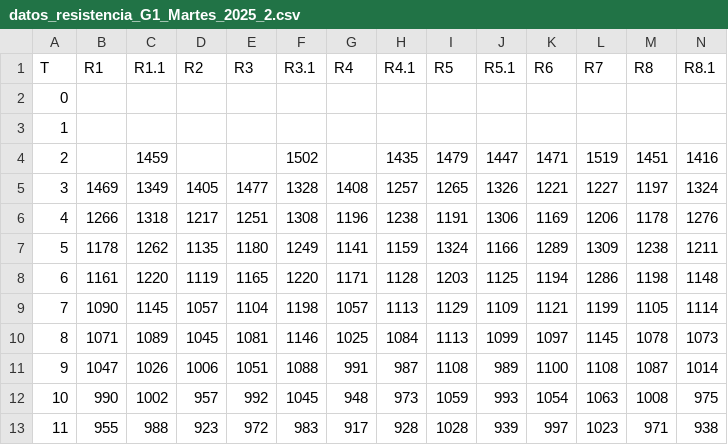
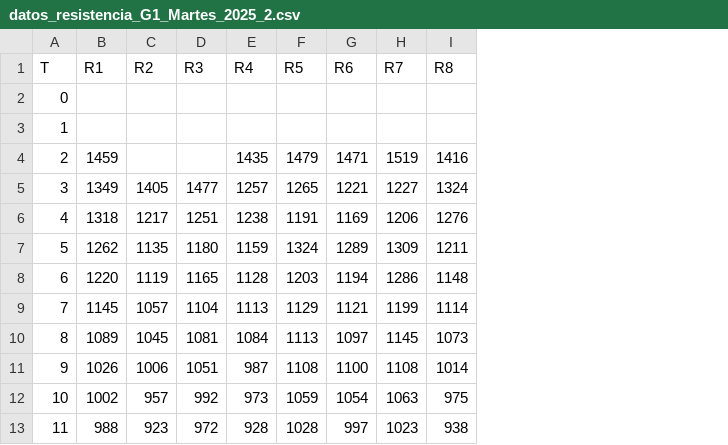
Before and after one commit to AoiToori/Datos, a CSV file: resistencia/datos_resistencia_G1_Martes_2025_2.csv, drawn as a sheet; only a part is shown; removed rows and columns are numbered as before the commit, all else as after; the diff names each change by its address in the sheet, - before the commit and + after, or states it on an @@ line.

```diff
--- a/resistencia/datos_resistencia_G1_Martes_2025_2.csv
+++ b/resistencia/datos_resistencia_G1_Martes_2025_2.csv
-column B (R1), rows 5-13: 1469 | 1266 | 1178 | 1161 | 1090 | 1071 | 1047 | 990 | 955
-column F (R3.1), rows 4-13: 1502 | 1328 | 1308 | 1249 | 1220 | 1198 | 1146 | 1088 | 1045 | 983
-column G (R4), rows 5-13: 1408 | 1196 | 1141 | 1171 | 1057 | 1025 | 991 | 948 | 917
-column J (R5.1), rows 4-13: 1447 | 1326 | 1306 | 1166 | 1125 | 1109 | 1099 | 989 | 993 | 939
-column M (R8), rows 4-13: 1451 | 1197 | 1178 | 1238 | 1198 | 1105 | 1078 | 1087 | 1008 | 971
-B1: R1.1
+B1: R1
-E1: R4.1
+E1: R4
-I1: R8.1
+I1: R8
```
Also changed, not shown: 5 other files.
